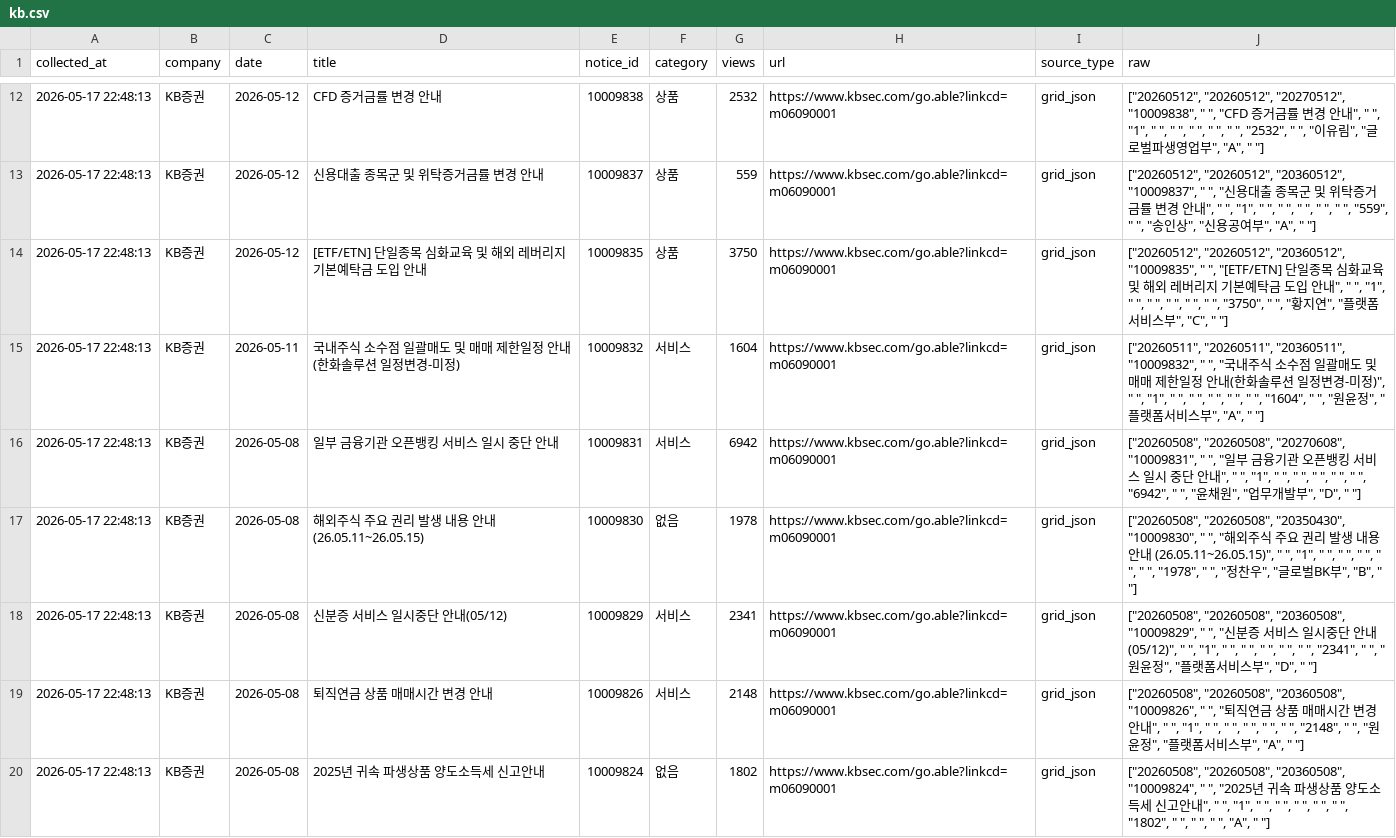
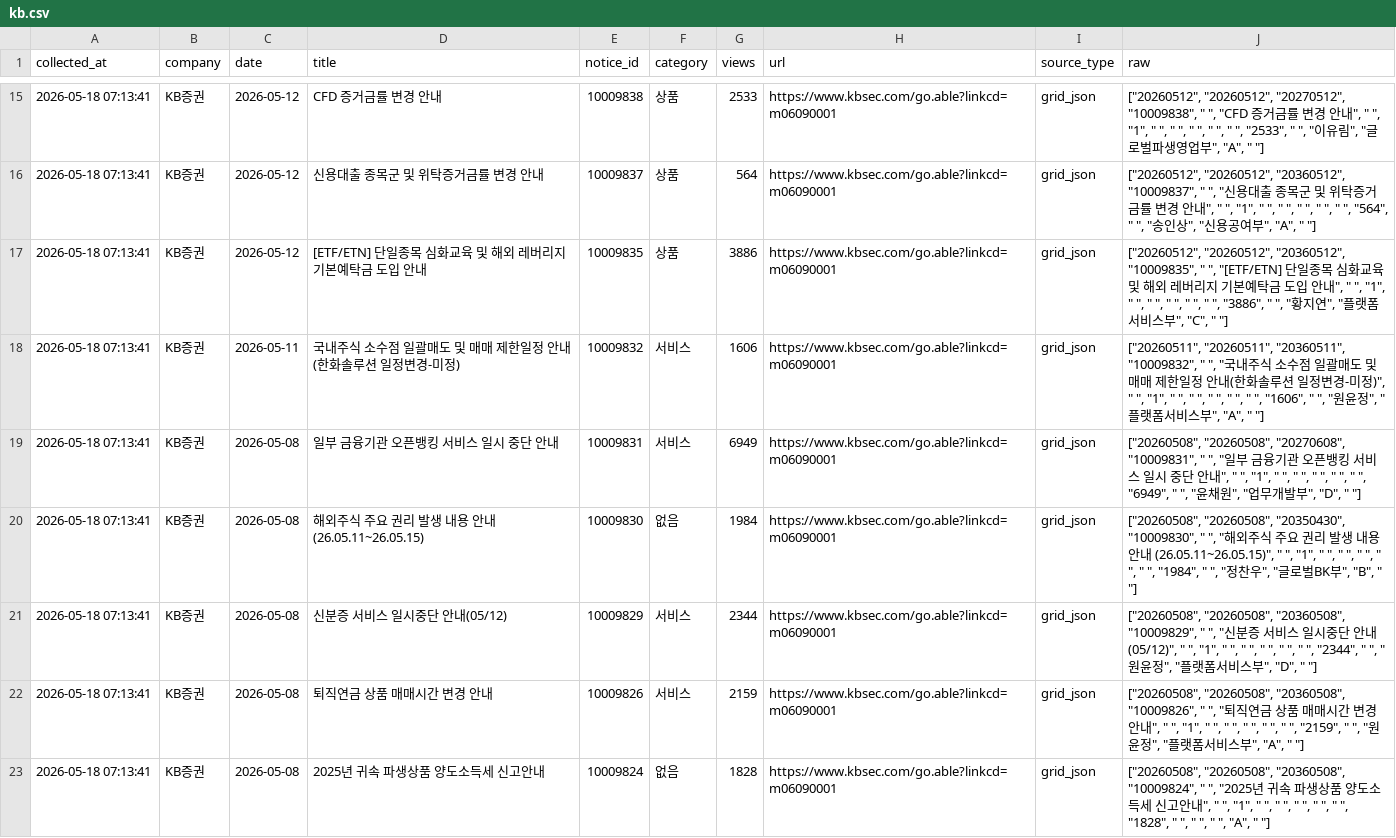
Before and after one commit to jinhoo-choi/risk-news-crolling, a CSV file: data/kb.csv, drawn as a sheet; only a part is shown, gaps mark what is left out; addresses are those after the commit; the diff covers the shown part only; the diff names each change by its address in the sheet, - before the commit and + after, or states it on an @@ line.

```diff
--- a/data/kb.csv
+++ b/data/kb.csv
-A15:A23 (collected_at): 2026-05-17 22:48:13
+A15:A23 (collected_at): 2026-05-18 07:13:41
-G15 (views): 2532
+G15 (views): 2533
-J15 (raw): …" ", "2532", " ",…
+J15 (raw): …" ", "2533", " ",…
-G16 (views): 559
+G16 (views): 564
-J16 (raw): …" ", " ", "559", " ", "송…
+J16 (raw): …" ", " ", "564", " ", "송…
-G17 (views): 3750
+G17 (views): 3886
-J17 (raw): …" ", " ", "3750", " ", "황…
+J17 (raw): …" ", " ", "3886", " ", "황…
-G18 (views): 1604
+G18 (views): 1606
-J18 (raw): …" ", " ", "1604", " ", "원…
+J18 (raw): …" ", " ", "1606", " ", "원…
-G19 (views): 6942
+G19 (views): 6949
-J19 (raw): …" ", " ", "6942", " ", "윤…
+J19 (raw): …" ", " ", "6949", " ", "윤…
-G20 (views): 1978
+G20 (views): 1984
-J20 (raw): …" ", "1978", " ",…
+J20 (raw): …" ", "1984", " ",…
-G21 (views): 2341
+G21 (views): 2344
-J21 (raw): …" ", "2341", " ",…
+J21 (raw): …" ", "2344", " ",…
-G22 (views): 2148
+G22 (views): 2159
-J22 (raw): …" ", "2148", " ",…
+J22 (raw): …" ", "2159", " ",…
-G23 (views): 1802
+G23 (views): 1828
-J23 (raw): …" ", "1802", " ",…
+J23 (raw): …" ", "1828", " ",…
```
Also changed, not shown: 3 added rows and 52 edited cells elsewhere in this file, data/kiwoom.csv, data/meritz.csv, 6 other files.
